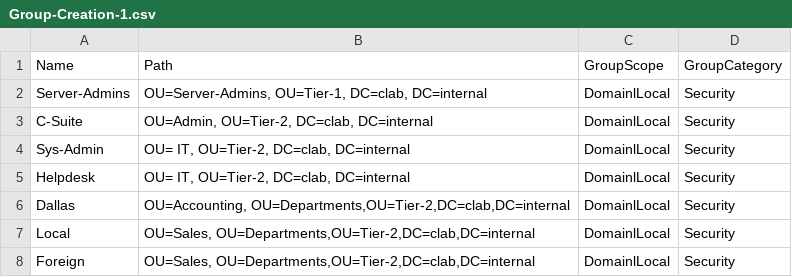
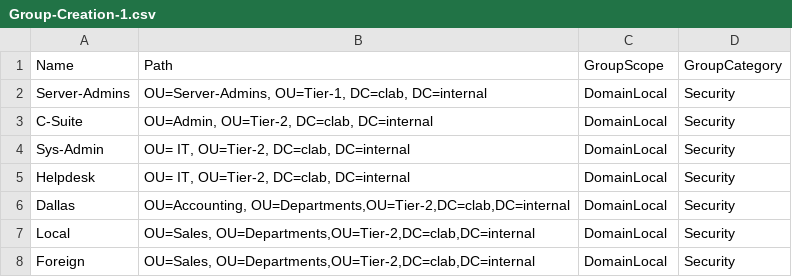
Before and after one commit to clayton-pinchot/AD-Windows-Server-Homelab, a CSV file: Creating-Groups/Group-Creation-1.csv, drawn as a sheet.

Commit message:
Fix typos in GroupScope for group creation CSV
Updated group creation CSV to fix typos in GroupScope.

```diff
--- a/Creating-Groups/Group-Creation-1.csv
+++ b/Creating-Groups/Group-Creation-1.csv
@@ -1,8 +1,8 @@
 Name,Path,GroupScope,GroupCategory
-Server-Admins,"OU=Server-Admins, OU=Tier-1, DC=clab, DC=internal",DomainlLocal,Security
-C-Suite,"OU=Admin, OU=Tier-2, DC=clab, DC=internal",DomainlLocal,Security
-Sys-Admin,"OU= IT, OU=Tier-2, DC=clab, DC=internal",DomainlLocal,Security
-Helpdesk,"OU= IT, OU=Tier-2, DC=clab, DC=internal",DomainlLocal,Security
-Dallas,"OU=Accounting, OU=Departments,OU=Tier-2,DC=clab,DC=internal",DomainlLocal,Security
-Local,"OU=Sales, OU=Departments,OU=Tier-2,DC=clab,DC=internal",DomainlLocal,Security
-Foreign,"OU=Sales, OU=Departments,OU=Tier-2,DC=clab,DC=internal",DomainlLocal,Security
+Server-Admins,"OU=Server-Admins, OU=Tier-1, DC=clab, DC=internal",DomainLocal,Security
+C-Suite,"OU=Admin, OU=Tier-2, DC=clab, DC=internal",DomainLocal,Security
+Sys-Admin,"OU= IT, OU=Tier-2, DC=clab, DC=internal",DomainLocal,Security
+Helpdesk,"OU= IT, OU=Tier-2, DC=clab, DC=internal",DomainLocal,Security
+Dallas,"OU=Accounting, OU=Departments,OU=Tier-2,DC=clab,DC=internal",DomainLocal,Security
+Local,"OU=Sales, OU=Departments,OU=Tier-2,DC=clab,DC=internal",DomainLocal,Security
+Foreign,"OU=Sales, OU=Departments,OU=Tier-2,DC=clab,DC=internal",DomainLocal,Security
```
